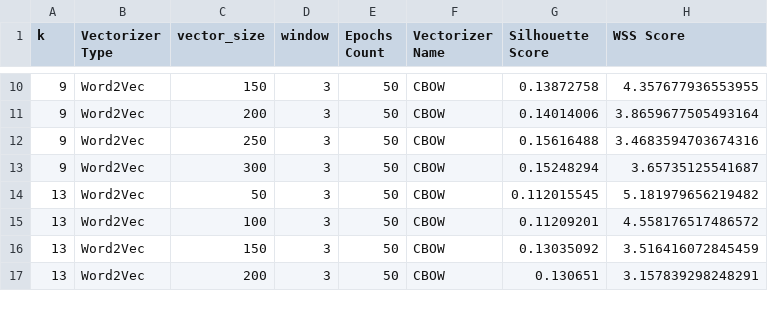
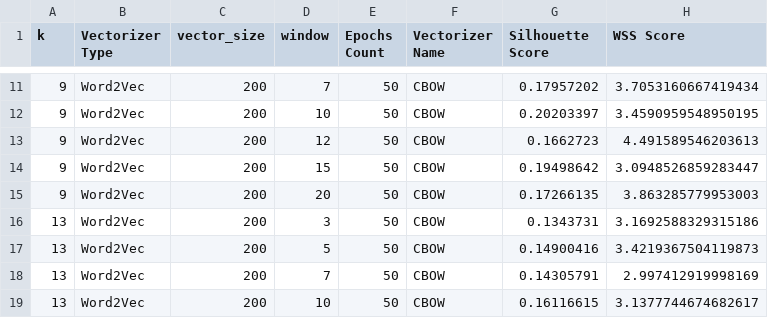
Before and after one commit to z-aqib/text-analytics, a CSV file: A3_Evaluation_of_K_Means_P2/clustering_results.csv, drawn as a sheet; only a part is shown, gaps mark what is left out; the diff covers the shown part only.

Commit message:
case 2: word2vec, cbow, window_size

```diff
--- a/A3_Evaluation_of_K_Means_P2/clustering_results.csv
+++ b/A3_Evaluation_of_K_Means_P2/clustering_results.csv
@@ -10,8 +11,9 @@ k,Vectorizer Type,vector_size,window,Epochs Count,Vectorizer Name,Silhouette Sco
-9,Word2Vec,150,3,50,CBOW,0.13872758,4.357677936553955
-9,Word2Vec,200,3,50,CBOW,0.14014006,3.8659677505493164
-9,Word2Vec,250,3,50,CBOW,0.15616488,3.4683594703674316
-9,Word2Vec,300,3,50,CBOW,0.15248294,3.65735125541687
-13,Word2Vec,50,3,50,CBOW,0.112015545,5.181979656219482
-13,Word2Vec,100,3,50,CBOW,0.11209201,4.558176517486572
-13,Word2Vec,150,3,50,CBOW,0.13035092,3.516416072845459
-13,Word2Vec,200,3,50,CBOW,0.130651,3.157839298248291
+9,Word2Vec,200,7,50,CBOW,0.17957202,3.7053160667419434
+9,Word2Vec,200,10,50,CBOW,0.20203397,3.4590959548950195
+9,Word2Vec,200,12,50,CBOW,0.1662723,4.491589546203613
+9,Word2Vec,200,15,50,CBOW,0.19498642,3.0948526859283447
+9,Word2Vec,200,20,50,CBOW,0.17266135,3.863285779953003
+13,Word2Vec,200,3,50,CBOW,0.1343731,3.1692588329315186
+13,Word2Vec,200,5,50,CBOW,0.14900416,3.4219367504119873
+13,Word2Vec,200,7,50,CBOW,0.14305791,2.997412919998169
+13,Word2Vec,200,10,50,CBOW,0.16116615,3.1377744674682617
```
Also changed, not shown: 2 added rows and 37 edited cells elsewhere in this file, 1 other file.
